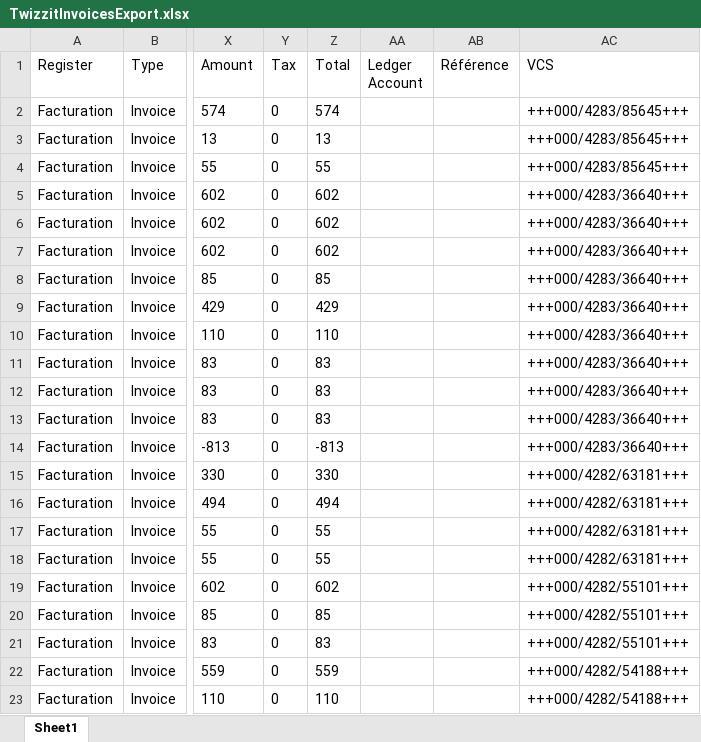
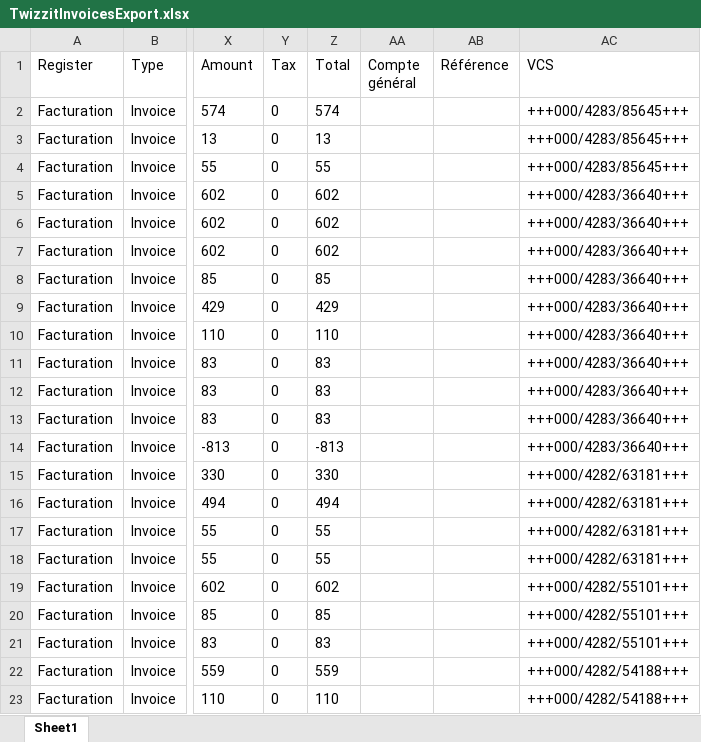
Before and after one commit to uccle-sport/rus-convert, an Excel workbook: RUSConvert/Files/TwizzitInvoicesExport.xlsx, sheet Sheet1, drawn as a sheet; only a part is shown, gaps mark what is left out; values as stored, in another font and other column widths than the file's, no borders; the diff names each change by its address in the sheet, - before the commit and + after, or states it on an @@ line.

Commit message:
Changement dans l'export Twizzzit Ledger_Account devient Compte général

```diff
--- a/RUSConvert/Files/TwizzitInvoicesExport.xlsx (sheet Sheet1)
+++ b/RUSConvert/Files/TwizzitInvoicesExport.xlsx (sheet Sheet1)
-AA1: Ledger Account
+AA1: Compte général
```
